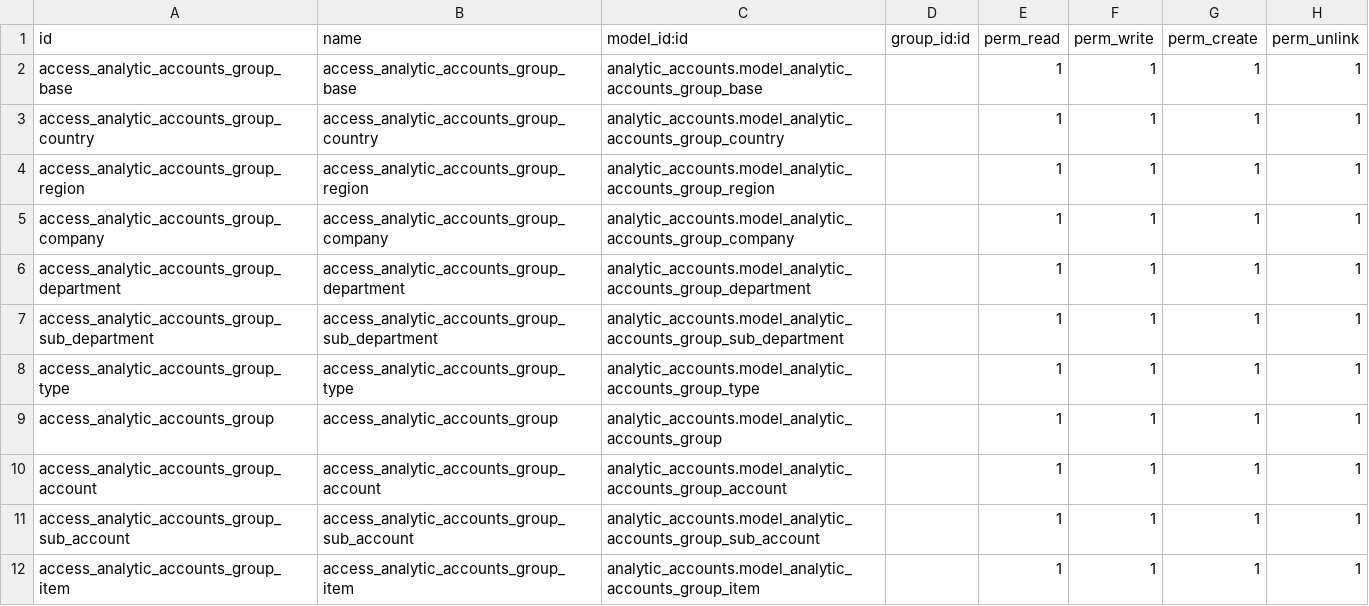
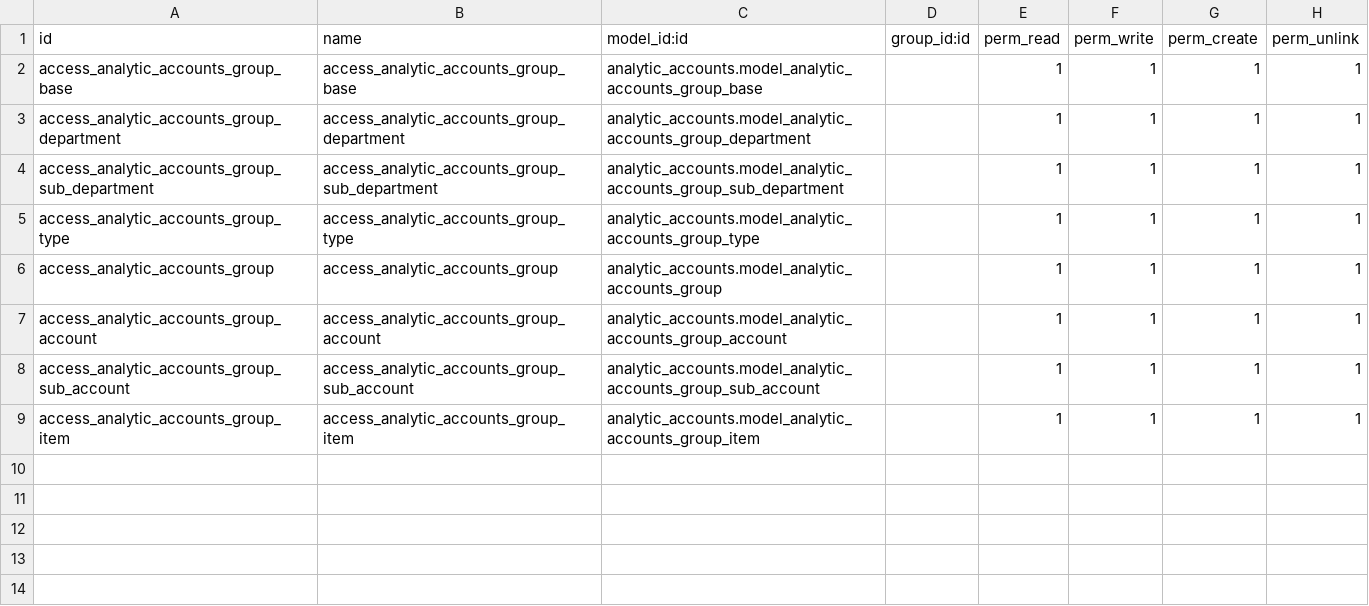
Before and after one commit to sgcalle/aisj, a CSV file: analytic_accounts/security/ir.model.access.csv, drawn as a sheet.

Commit message:
Change unexisting models from csv security

```diff
--- a/analytic_accounts/security/ir.model.access.csv
+++ b/analytic_accounts/security/ir.model.access.csv
@@ -2,5 +2,2 @@ id,name,model_id:id,group_id:id,perm_read,perm_write,perm_create,perm_unlink
 access_analytic_accounts_group_base,access_analytic_accounts_group_base,analytic_accounts.model_analytic_accounts_group_base,,1,1,1,1
-access_analytic_accounts_group_country,access_analytic_accounts_group_country,analytic_accounts.model_analytic_accounts_group_country,,1,1,1,1
-access_analytic_accounts_group_region,access_analytic_accounts_group_region,analytic_accounts.model_analytic_accounts_group_region,,1,1,1,1
-access_analytic_accounts_group_company,access_analytic_accounts_group_company,analytic_accounts.model_analytic_accounts_group_company,,1,1,1,1
 access_analytic_accounts_group_department,access_analytic_accounts_group_department,analytic_accounts.model_analytic_accounts_group_department,,1,1,1,1
```
